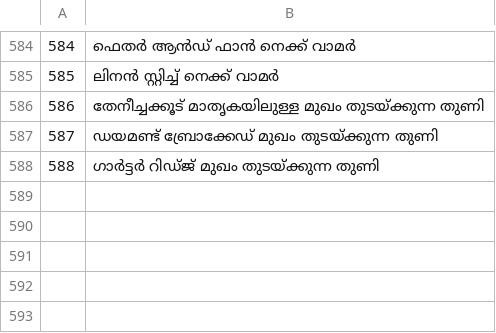
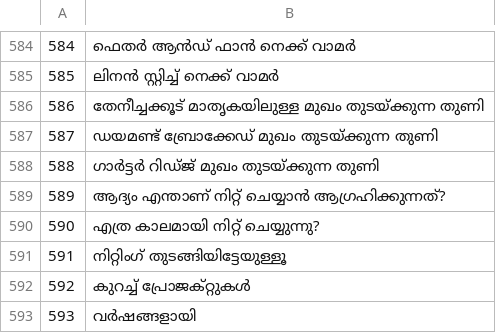
Before and after one commit to jackwallner/knit, a TSV file: scripts/l10n/ml.tsv, drawn as a sheet; only a part is shown, gaps mark what is left out.

```diff
--- a/scripts/l10n/ml.tsv
+++ b/scripts/l10n/ml.tsv
@@ -588 +588,6 @@
 588	ഗാർട്ടർ റിഡ്ജ് മുഖം തുടയ്ക്കുന്ന തുണി
+589	ആദ്യം എന്താണ് നിറ്റ് ചെയ്യാൻ ആഗ്രഹിക്കുന്നത്?
+590	എത്ര കാലമായി നിറ്റ് ചെയ്യുന്നു?
+591	നിറ്റിംഗ് തുടങ്ങിയിട്ടേയുള്ളൂ
+592	കുറച്ച് പ്രോജക്റ്റുകൾ
+593	വർഷങ്ങളായി
```
Also changed, not shown: scripts/l10n/hi.tsv, scripts/l10n/kn.tsv, 52 other files.
